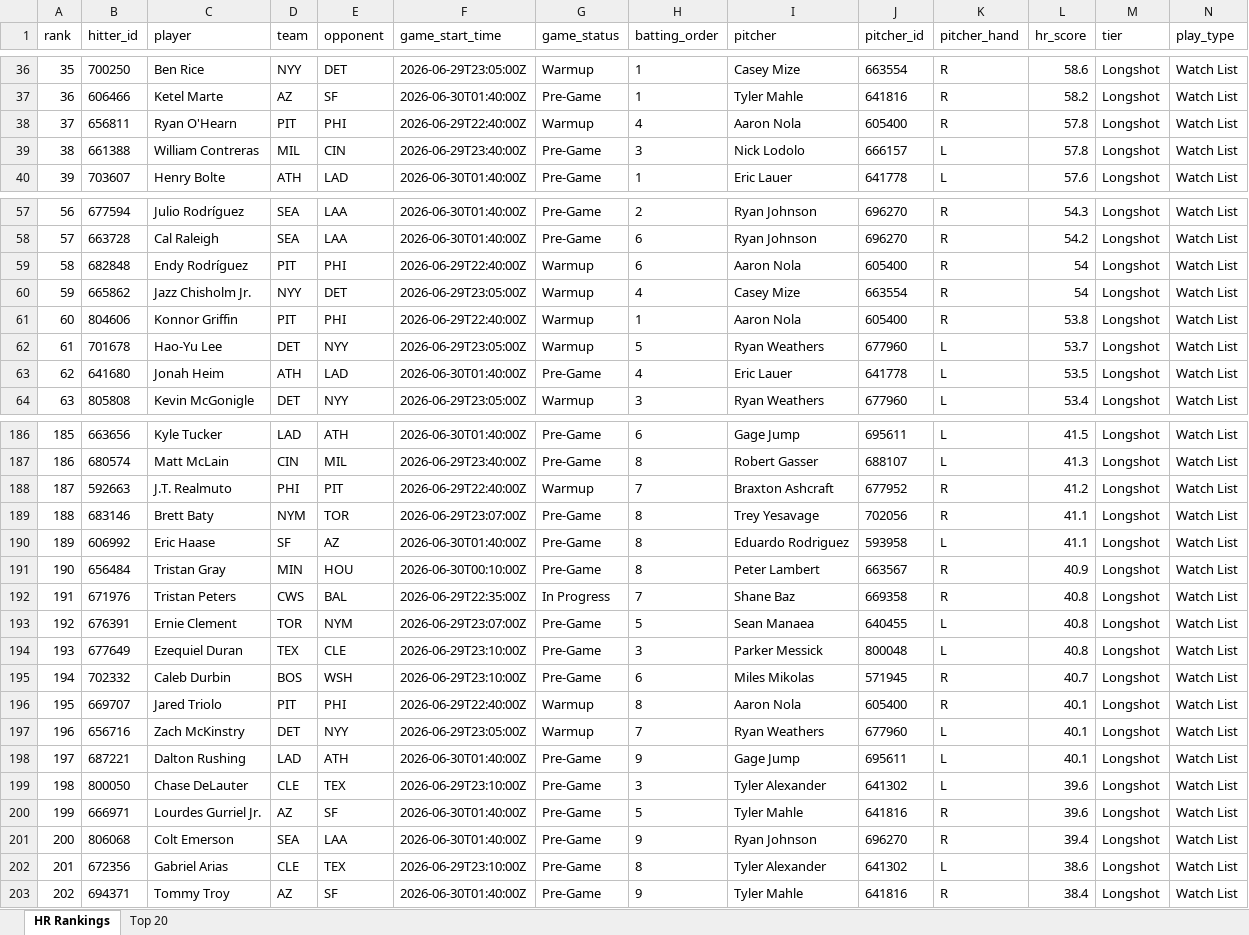
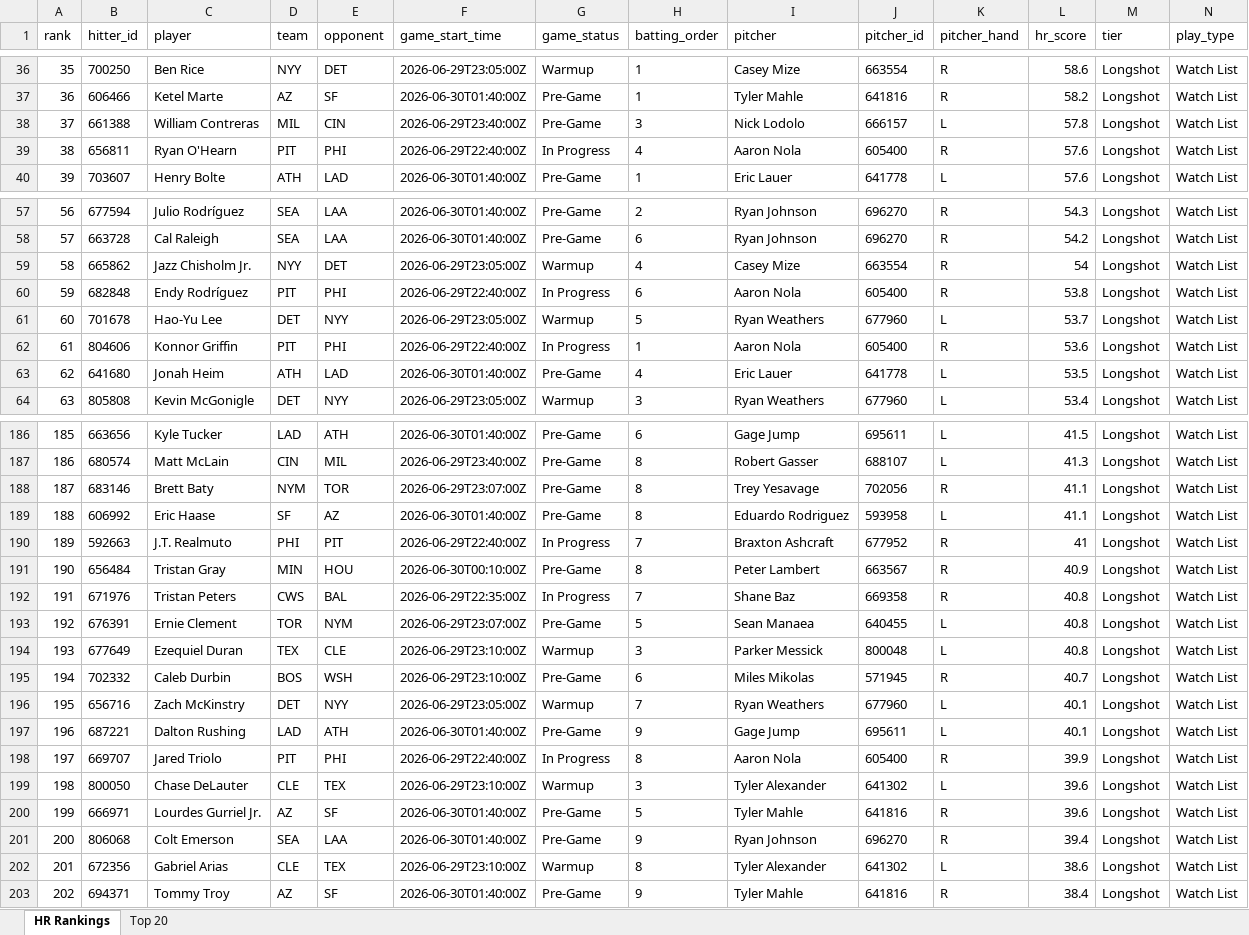
Before and after one commit to etbell28/hitter-tool, an Excel workbook: outputs/daily/hr_rankings_2026-06-29.xlsx, sheet HR Rankings, drawn as a sheet; only a part is shown, gaps mark what is left out; values as stored, in another font and other column widths than the file's, no borders; removed rows and columns are numbered as before the commit, all else as after; rows hold the shown columns only; the diff covers the shown part only; the diff names each change by its address in the sheet, - before the commit and + after, or states it on an @@ line.

```diff
--- a/outputs/daily/hr_rankings_2026-06-29.xlsx (sheet HR Rankings)
+++ b/outputs/daily/hr_rankings_2026-06-29.xlsx (sheet HR Rankings)
@@ column A (rank) renumbered between rows 9 and 211 @@
-row 38: 37 | 656811 | Ryan O'Hearn | PIT | PHI | 2026-06-29T22:40:00Z | Warmup | 4 | Aaron Nola | 605400 | R | 57.8 | Longshot | Watch List
+row 39: 38 | 656811 | Ryan O'Hearn | PIT | PHI | 2026-06-29T22:40:00Z | In Progress | 4 | Aaron Nola | 605400 | R | 57.6 | Longshot | Watch List
-row 59: 58 | 682848 | Endy Rodríguez | PIT | PHI | 2026-06-29T22:40:00Z | Warmup | 6 | Aaron Nola | 605400 | R | 54 | Longshot | Watch List
-row 61: 60 | 804606 | Konnor Griffin | PIT | PHI | 2026-06-29T22:40:00Z | Warmup | 1 | Aaron Nola | 605400 | R | 53.8 | Longshot | Watch List
+row 60: 59 | 682848 | Endy Rodríguez | PIT | PHI | 2026-06-29T22:40:00Z | In Progress | 6 | Aaron Nola | 605400 | R | 53.8 | Longshot | Watch List
+row 62: 61 | 804606 | Konnor Griffin | PIT | PHI | 2026-06-29T22:40:00Z | In Progress | 1 | Aaron Nola | 605400 | R | 53.6 | Longshot | Watch List
-row 188: 187 | 592663 | J.T. Realmuto | PHI | PIT | 2026-06-29T22:40:00Z | Warmup | 7 | Braxton Ashcraft | 677952 | R | 41.2 | Longshot | Watch List
+row 190: 189 | 592663 | J.T. Realmuto | PHI | PIT | 2026-06-29T22:40:00Z | In Progress | 7 | Braxton Ashcraft | 677952 | R | 41 | Longshot | Watch List
-G194 (game_status): Pre-Game
+G194 (game_status): Warmup
-row 196: 195 | 669707 | Jared Triolo | PIT | PHI | 2026-06-29T22:40:00Z | Warmup | 8 | Aaron Nola | 605400 | R | 40.1 | Longshot | Watch List
+row 198: 197 | 669707 | Jared Triolo | PIT | PHI | 2026-06-29T22:40:00Z | In Progress | 8 | Aaron Nola | 605400 | R | 39.9 | Longshot | Watch List
-G199 (game_status): Pre-Game
+G199 (game_status): Warmup
-G202 (game_status): Pre-Game
+G202 (game_status): Warmup
```
Also changed, not shown: 9 added rows, 9 removed rows and 45 edited cells elsewhere in this sheet, sheet Top 20, outputs/daily/hr_rankings_2026-06-29_full.xlsx, outputs/hr_rankings.xlsx, 11 other files.
